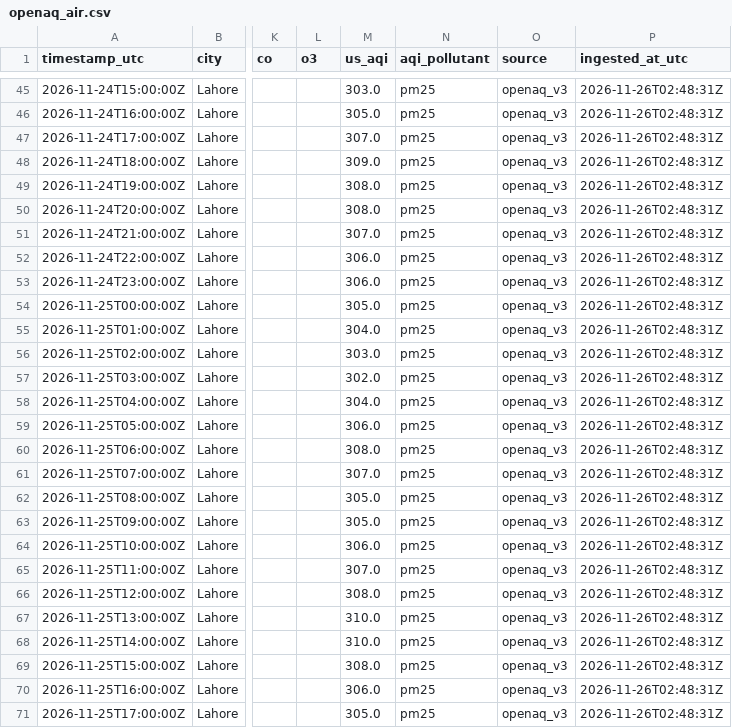
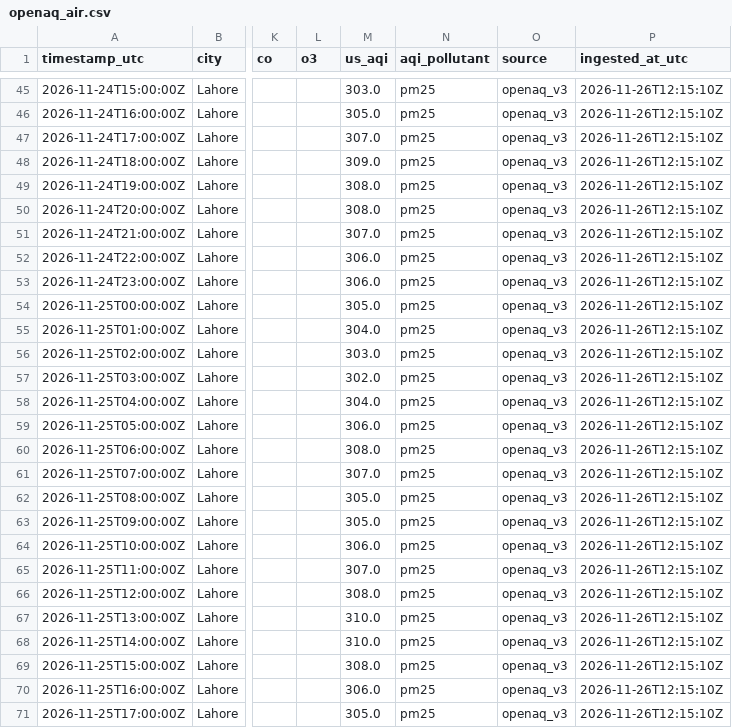
Before and after one commit to SyedmHamza152/Agentic-Multi-Metric-Weather-AQI-Forecasting-System, a CSV file: data/raw/openaq_air.csv, drawn as a sheet; only a part is shown, gaps mark what is left out; the diff covers the shown part only; the diff names each change by its address in the sheet, - before the commit and + after, or states it on an @@ line.

```diff
--- a/data/raw/openaq_air.csv
+++ b/data/raw/openaq_air.csv
-P45:P71 (ingested_at_utc): 2026-11-26T02:48:31Z
+P45:P71 (ingested_at_utc): 2026-11-26T12:15:10Z
```
Also changed, not shown: 9 added rows and 61 edited cells elsewhere in this file, data/raw/aqicn_air.csv, data/raw/aqicn_forecast.csv, 2 other files.
